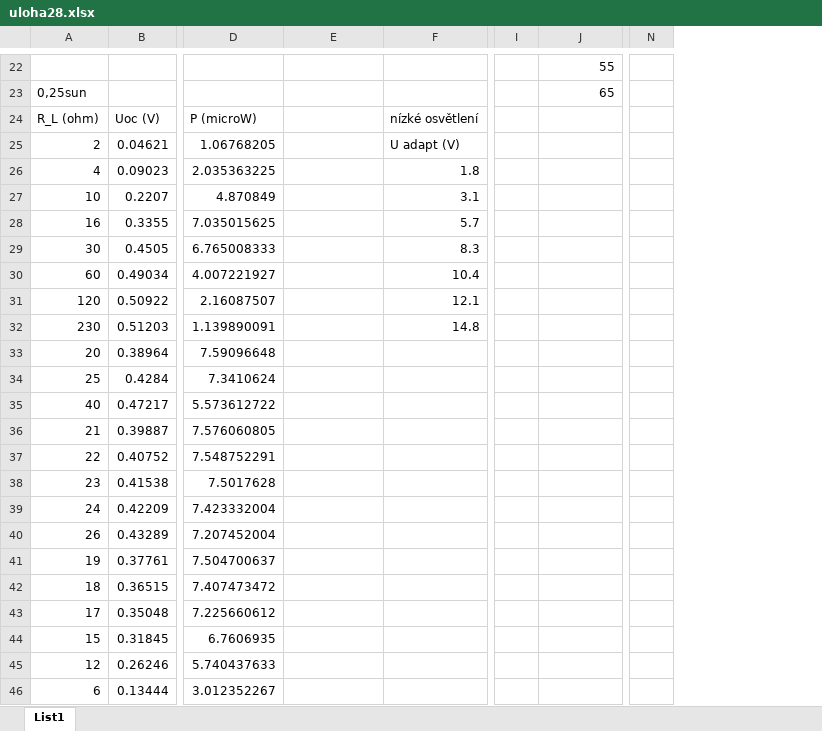
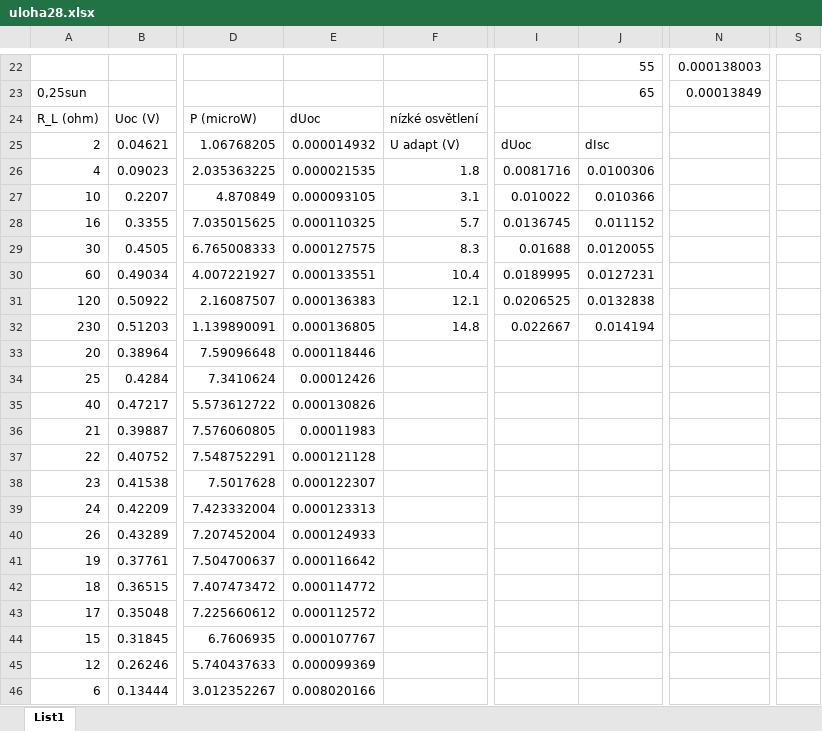
Before and after one commit to Alfons8128/praktika, an Excel workbook: uloha28/uloha28.xlsx, sheet List1, drawn as a sheet; only a part is shown, gaps mark what is left out; values as stored, in another font and other column widths than the file's, no borders; charts and pictures not drawn; removed rows and columns are numbered as before the commit, all else as after; the diff covers the shown part only; the diff names each change by its address in the sheet, - before the commit and + after, or states it on an @@ line.

Commit message:
load data

```diff
--- a/uloha28/uloha28.xlsx (sheet List1)
+++ b/uloha28/uloha28.xlsx (sheet List1)
-column I, empty
+column I, rows 25-32: dUoc | 0.0081716 | 0.010022 | 0.0136745 | 0.01688 | 0.0189995 | 0.0206525 | 0.022667
-column N, empty
+column N, rows 22-23: 0.000138003 | 0.00013849
+column S, empty
-E24: (empty)
+E24: dUoc
-E25: (empty)
+E25: 0.000014932
-J25: (empty)
+J25: dIsc
-E26: (empty)
+E26: 0.000021535
-J26: (empty)
+J26: 0.0100306
-E27: (empty)
+E27: 0.000093105
-J27: (empty)
+J27: 0.010366
-E28: (empty)
+E28: 0.000110325
-J28: (empty)
+J28: 0.011152
-E29: (empty)
+E29: 0.000127575
-J29: (empty)
+J29: 0.0120055
-E30: (empty)
+E30: 0.000133551
-J30: (empty)
+J30: 0.0127231
-E31: (empty)
+E31: 0.000136383
-J31: (empty)
+J31: 0.0132838
-E32: (empty)
+E32: 0.000136805
-J32: (empty)
+J32: 0.014194
-E33: (empty)
+E33: 0.000118446
-E34: (empty)
+E34: 0.00012426
-E35: (empty)
+E35: 0.000130826
-E36: (empty)
+E36: 0.00011983
-E37: (empty)
+E37: 0.000121128
-E38: (empty)
+E38: 0.000122307
-E39: (empty)
+E39: 0.000123313
-E40: (empty)
+E40: 0.000124933
-E41: (empty)
+E41: 0.000116642
-E42: (empty)
+E42: 0.000114772
-E43: (empty)
+E43: 0.000112572
-E44: (empty)
+E44: 0.000107767
-E45: (empty)
+E45: 0.000099369
-E46: (empty)
+E46: 0.008020166
```
Also changed, not shown: 5 edited cells elsewhere in this sheet, formulas that keep their value, charts or pictures, 2 other files.
